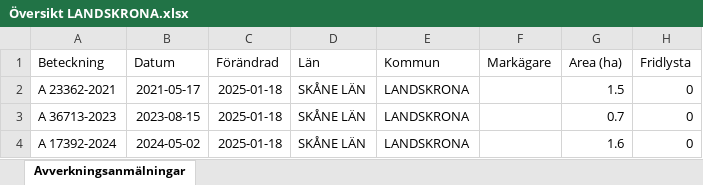
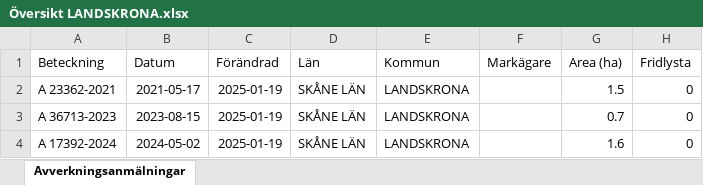
Before and after one commit to klasma/Logging_1282, an Excel workbook: Översikt LANDSKRONA.xlsx, sheet Avverkningsanmälningar, drawn as a sheet; only a part is shown; values as stored, in another font and other column widths than the file's, no borders; the diff names each change by its address in the sheet, - before the commit and + after, or states it on an @@ line.

```diff
--- a/Översikt LANDSKRONA.xlsx (sheet Avverkningsanmälningar)
+++ b/Översikt LANDSKRONA.xlsx (sheet Avverkningsanmälningar)
-C2:C4 (Förändrad): 2025-01-18
+C2:C4 (Förändrad): 2025-01-19
```
Also changed, not shown: 1 other file.
